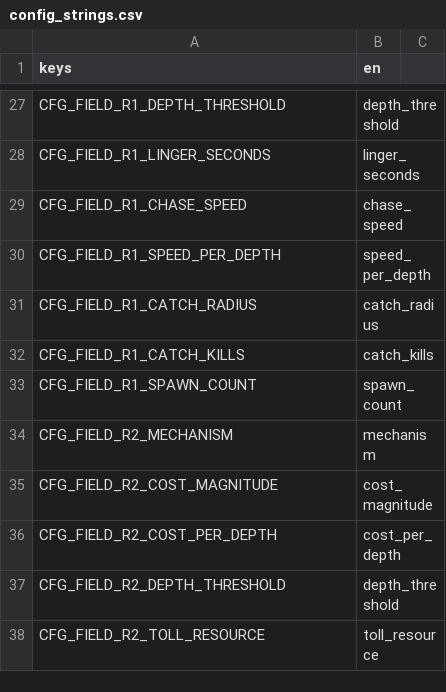
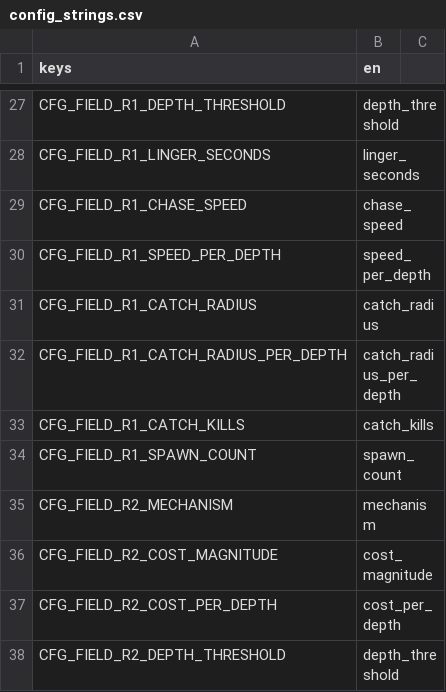
Before and after one commit to Qustom/junkyard, a CSV file: ui/config/config_strings.csv, drawn as a sheet; only a part is shown, gaps mark what is left out; the shorter side is filled out with more unchanged rows.

```diff
--- a/ui/config/config_strings.csv
+++ b/ui/config/config_strings.csv
@@ -31,2 +31,3 @@ CFG_FIELD_R1_SPEED_PER_DEPTH,speed_per_depth
 CFG_FIELD_R1_CATCH_RADIUS,catch_radius
+CFG_FIELD_R1_CATCH_RADIUS_PER_DEPTH,catch_radius_per_depth
 CFG_FIELD_R1_CATCH_KILLS,catch_kills
```
Also changed, not shown: 7 other files.
